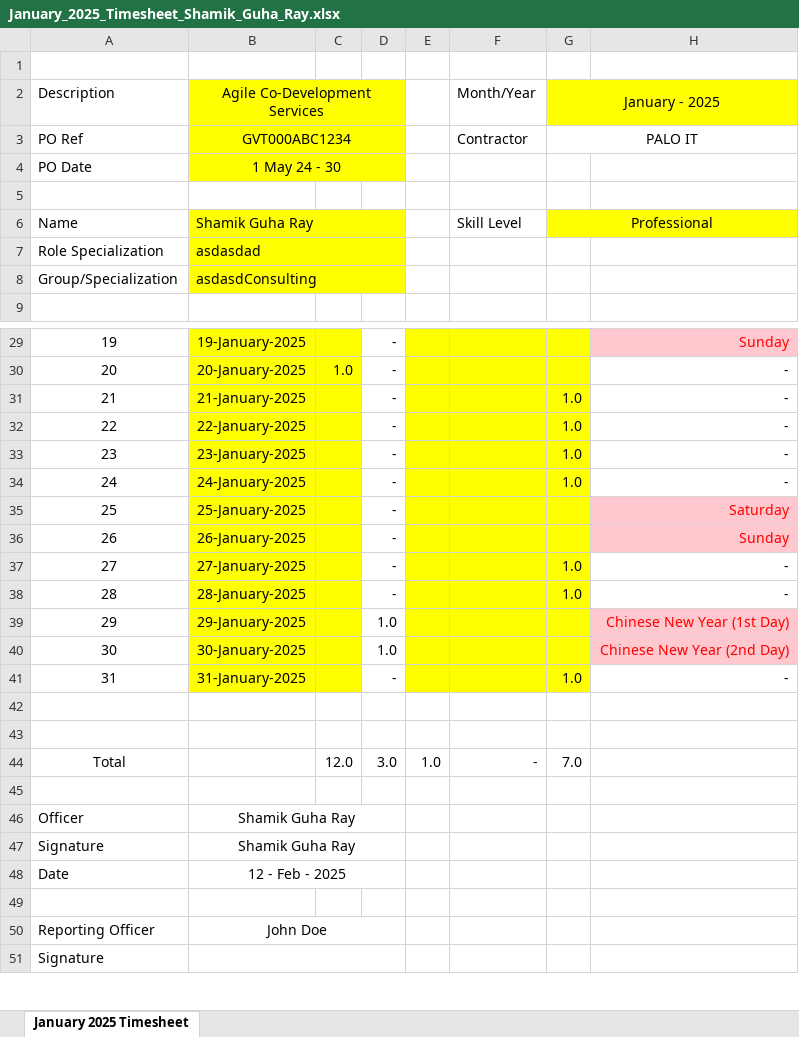
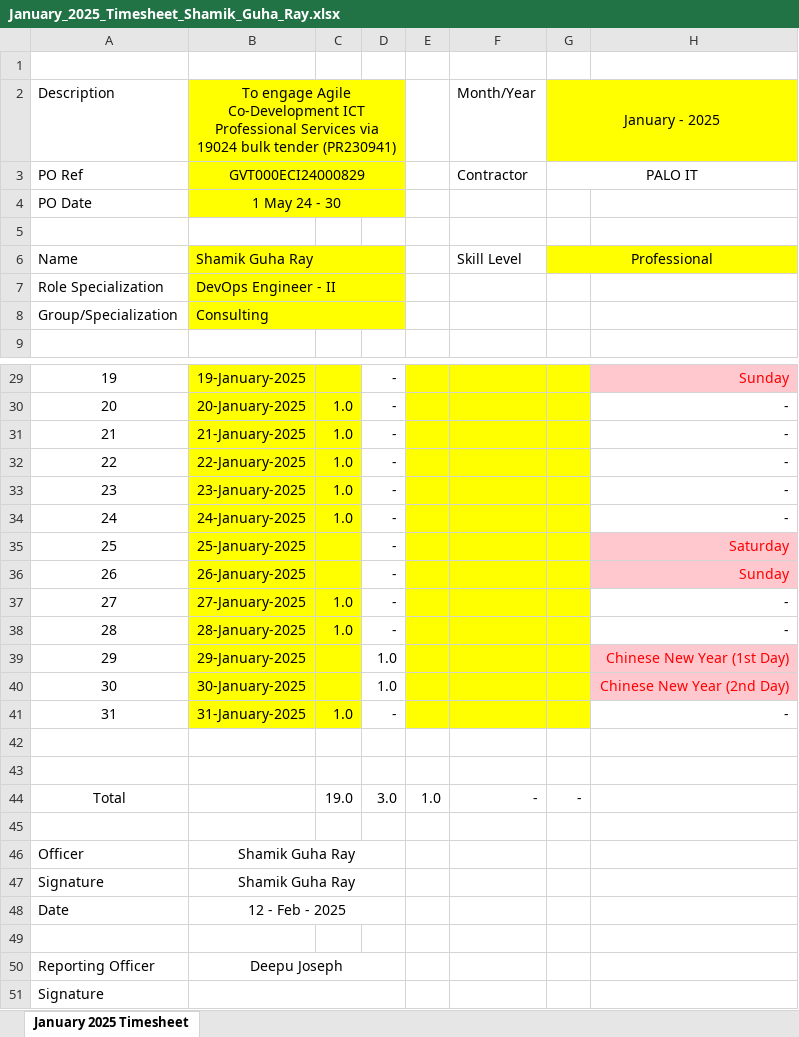
Before and after one commit to guharayshamik/atTimesheetBot, an Excel workbook: generated_timesheets/January_2025_Timesheet_Shamik_Guha_Ray.xlsx, sheet January 2025 Timesheet, drawn as a sheet; only a part is shown, gaps mark what is left out; values as stored, in another font and other column widths than the file's, no borders; the diff names each change by its address in the sheet, - before the commit and + after, or states it on an @@ line.

```diff
--- a/generated_timesheets/January_2025_Timesheet_Shamik_Guha_Ray.xlsx (sheet January 2025 Timesheet)
+++ b/generated_timesheets/January_2025_Timesheet_Shamik_Guha_Ray.xlsx (sheet January 2025 Timesheet)
-B2: Agile Co-Development Services
+B2: To engage Agile Co-Development ICT Professional Services via 19024 bulk tender (PR230941)
-B3: GVT000ABC1234
+B3: GVT000ECI24000829
-B7: asdasdad
+B7: DevOps Engineer - II
-B8: asdasdConsulting
+B8: Consulting
-C31:C34: (empty)
+C31:C34: 1.0
-G31:G34: 1.0
+G31:G34: (empty)
-C37:C38: (empty)
+C37:C38: 1.0
-G37:G38: 1.0
+G37:G38: (empty)
-C41: (empty)
+C41: 1.0
-G41: 1.0
+G41: (empty)
-C44: 12.0
+C44: 19.0
-G44: 7.0
+G44: -
-B50: John Doe
+B50: Deepu Joseph
```
Also changed, not shown: 2 other files.
